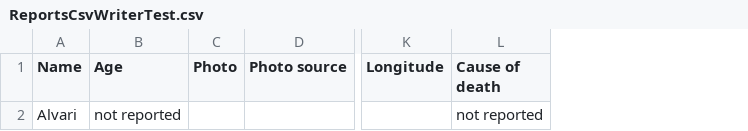
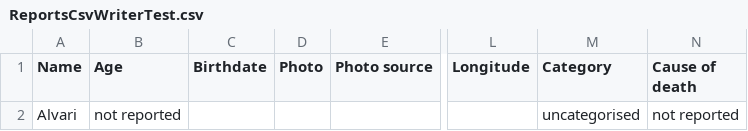
Before and after one commit to annajayne/tdor-site, a CSV file: Projects/TdorListToCsv/ReportsCsvWriterTest.csv, drawn as a sheet; only a part is shown, gaps mark what is left out; the diff names each change by its address in the sheet, - before the commit and + after, or states it on an @@ line.

Commit message:
Added birthdate and category columns to the TdorListToCsv output

```diff
--- a/Projects/TdorListToCsv/ReportsCsvWriterTest.csv
+++ b/Projects/TdorListToCsv/ReportsCsvWriterTest.csv
+column C (Birthdate), empty
+column M (Category), row 2: uncategorised
```
Also changed, not shown: 2 other files.
